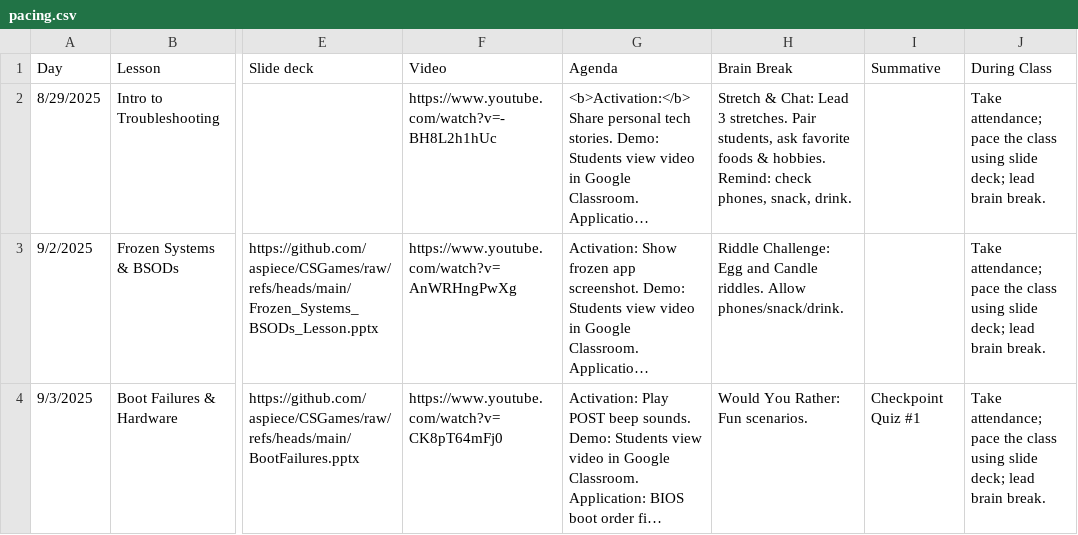
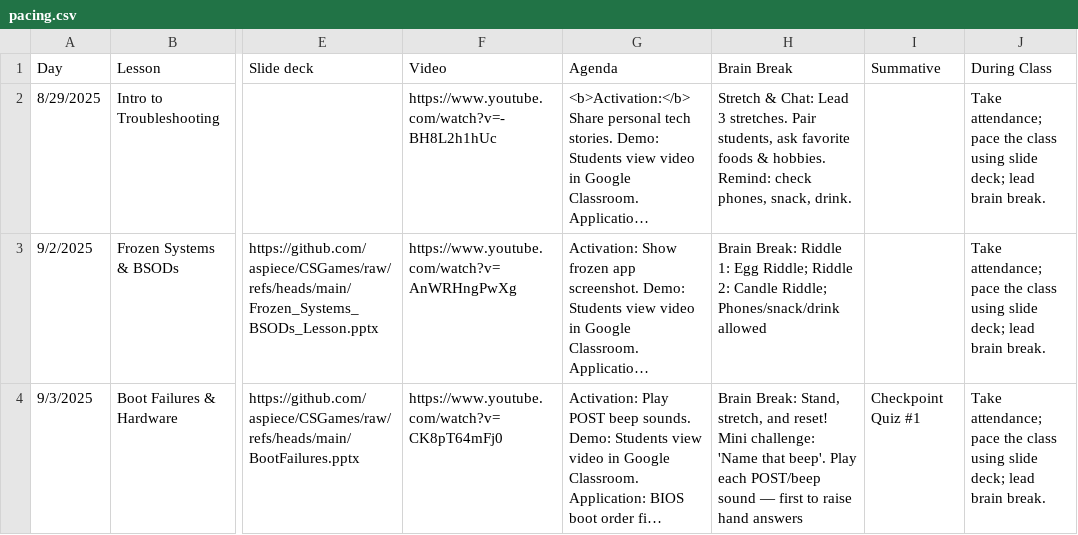
Before and after one commit to aspiece/CSGames, a CSV file: pacing.csv, drawn as a sheet; only a part is shown, gaps mark what is left out; long unchanged cells end in …; the diff covers the shown part only; the diff names each change by its address in the sheet, - before the commit and + after, or states it on an @@ line.

Commit message:
Updated brain breaks

```diff
--- a/pacing.csv
+++ b/pacing.csv
-H3 (Brain Break): Riddle Challenge: Egg and Candle riddles. Allow phones/snack/drink.
+H3 (Brain Break): Brain Break: Riddle 1: Egg Riddle; Riddle 2: Candle Riddle; Phones/snack/drink allowed
-H4 (Brain Break): Would You Rather: Fun scenarios.
+H4 (Brain Break): Brain Break: Stand, stretch, and reset! Mini challenge: 'Name that beep'. Play each POST/beep sound — first to raise hand answers
```
Also changed, not shown: 4 edited cells elsewhere in this file.
